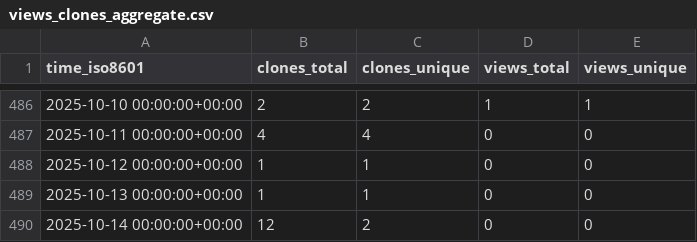
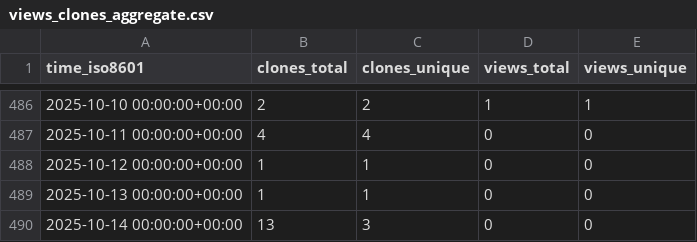
Before and after one commit to grp-bork/nHUMAnN, a CSV file: grp-bork/nHUMAnN/ghrs-data/views_clones_aggregate.csv, drawn as a sheet; only a part is shown, gaps mark what is left out.

```diff
--- a/grp-bork/nHUMAnN/ghrs-data/views_clones_aggregate.csv
+++ b/grp-bork/nHUMAnN/ghrs-data/views_clones_aggregate.csv
@@ -489,2 +489,2 @@ time_iso8601,clones_total,clones_unique,views_total,views_unique
 2025-10-13 00:00:00+00:00,1,1,0,0
-2025-10-14 00:00:00+00:00,12,2,0,0
+2025-10-14 00:00:00+00:00,13,3,0,0
```
Also changed, not shown: 1 other file.
